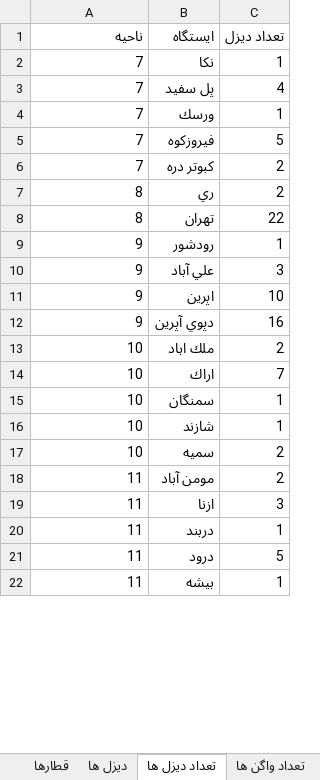
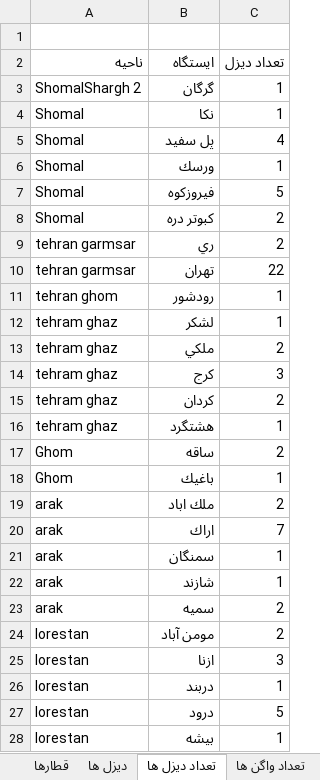
Before and after one commit to mehdimonemi/RaiPtr, an Excel workbook: out.xlsx, sheet تعداد دیزل ها, drawn as a sheet; only a part is shown; values as stored, in another font and other column widths than the file's, no cell formats; removed rows and columns are numbered as before the commit, all else as after; the diff covers the shown part only; the diff names each change by its address in the sheet, - before the commit and + after, or states it on an @@ line.

```diff
--- a/out.xlsx (sheet تعداد دیزل ها)
+++ b/out.xlsx (sheet تعداد دیزل ها)
+row 1: (empty)
+row 3: ShomalShargh 2 | گرگان | 1
-A4:A8 (ناحیه): 7
+A4:A8 (ناحیه): Shomal
-A9:A10 (ناحیه): 8
+A9:A10 (ناحیه): tehran garmsar
-A11 (ناحیه): 9
+A11 (ناحیه): tehran ghom
-row 10: 9 | علي آباد | 3
-row 11: 9 | اپرين | 10
-row 12: 9 | دپوي آپرين | 16
+row 12: tehram ghaz | لشكر | 1
+row 13: tehram ghaz | ملكي | 2
+row 14: tehram ghaz | كرج | 3
+row 15: tehram ghaz | كردان | 2
+row 16: tehram ghaz | هشتگرد | 1
+row 17: Ghom | ساقه | 2
+row 18: Ghom | باغيك | 1
-A19:A23 (ناحیه): 10
+A19:A23 (ناحیه): arak
-A24:A28 (ناحیه): 11
+A24:A28 (ناحیه): lorestan
```
Also changed, not shown: 57 added rows, 62 removed rows and 99 edited cells elsewhere in this sheet, sheet قطارها, sheet دیزل ها, sheet تعداد واگن ها, cell formats, 5 other files.
